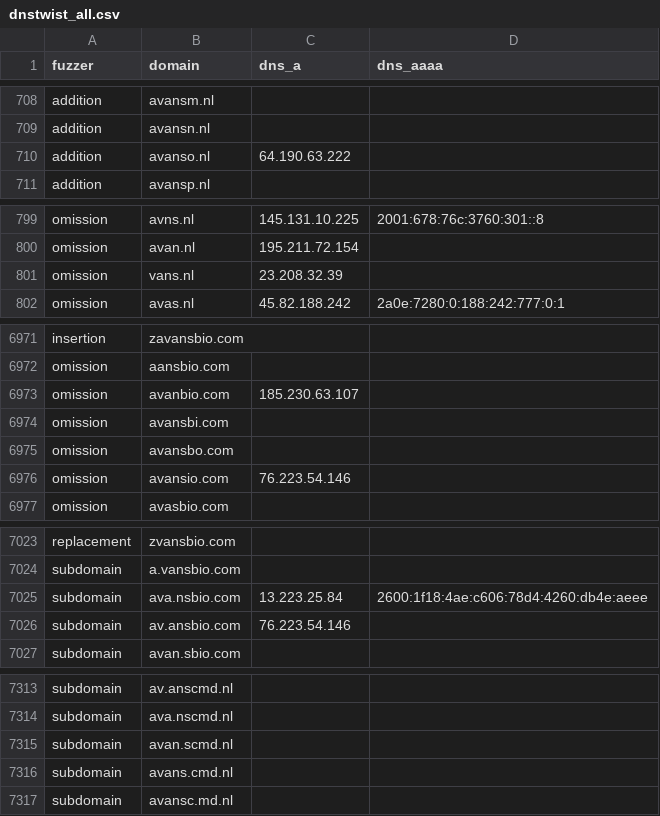
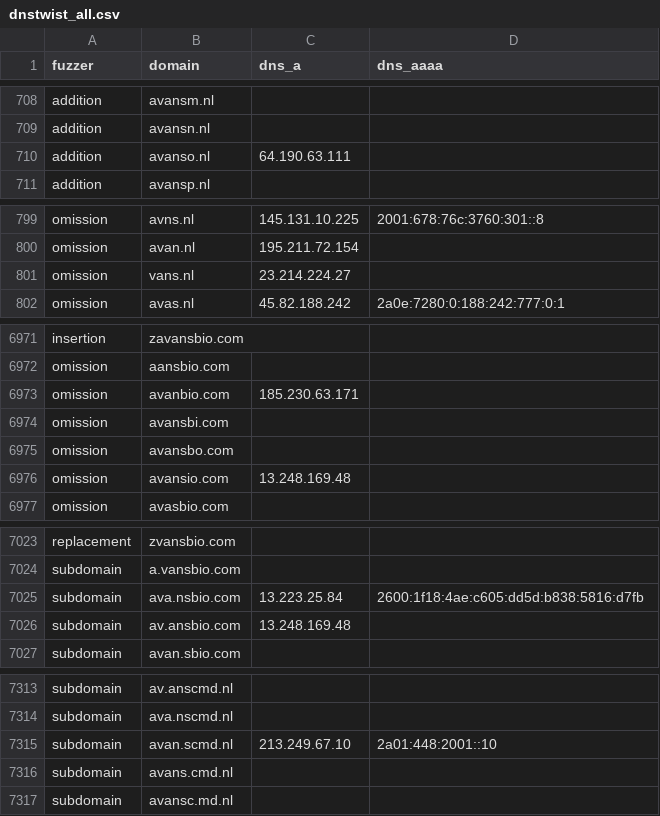
Before and after one commit to kqlen/Lists, a CSV file: DNSTWIST/data/dnstwist_all.csv, drawn as a sheet; only a part is shown, gaps mark what is left out; the diff covers the shown part only.

```diff
--- a/DNSTWIST/data/dnstwist_all.csv
+++ b/DNSTWIST/data/dnstwist_all.csv
@@ -709,3 +709,3 @@ addition,avansm.nl,,
 addition,avansn.nl,,
-addition,avanso.nl,64.190.63.222,
+addition,avanso.nl,64.190.63.111,
 addition,avansp.nl,,
@@ -800,3 +800,3 @@ omission,avns.nl,145.131.10.225,2001:678:76c:3760:301::8
 omission,avan.nl,195.211.72.154,
-omission,vans.nl,23.208.32.39,
+omission,vans.nl,23.214.224.27,
 omission,avas.nl,45.82.188.242,2a0e:7280:0:188:242:777:0:1
@@ -6972,6 +6972,6 @@ insertion,zavansbio.com,,
 omission,aansbio.com,,
-omission,avanbio.com,185.230.63.107,
+omission,avanbio.com,185.230.63.171,
 omission,avansbi.com,,
 omission,avansbo.com,,
-omission,avansio.com,76.223.54.146,
+omission,avansio.com,13.248.169.48,
 omission,avasbio.com,,
@@ -7024,4 +7024,4 @@ replacement,zvansbio.com,,
 subdomain,a.vansbio.com,,
-subdomain,ava.nsbio.com,13.223.25.84,2600:1f18:4ae:c606:78d4:4260:db4e:aeee
-subdomain,av.ansbio.com,76.223.54.146,
+subdomain,ava.nsbio.com,13.223.25.84,2600:1f18:4ae:c605:dd5d:b838:5816:d7fb
+subdomain,av.ansbio.com,13.248.169.48,
 subdomain,avan.sbio.com,,
@@ -7314,3 +7314,3 @@ subdomain,av.anscmd.nl,,
 subdomain,ava.nscmd.nl,,
-subdomain,avan.scmd.nl,,
+subdomain,avan.scmd.nl,213.249.67.10,2a01:448:2001::10
 subdomain,avans.cmd.nl,,
```
Also changed, not shown: 7 moved rows and 4 edited cells elsewhere in this file.
